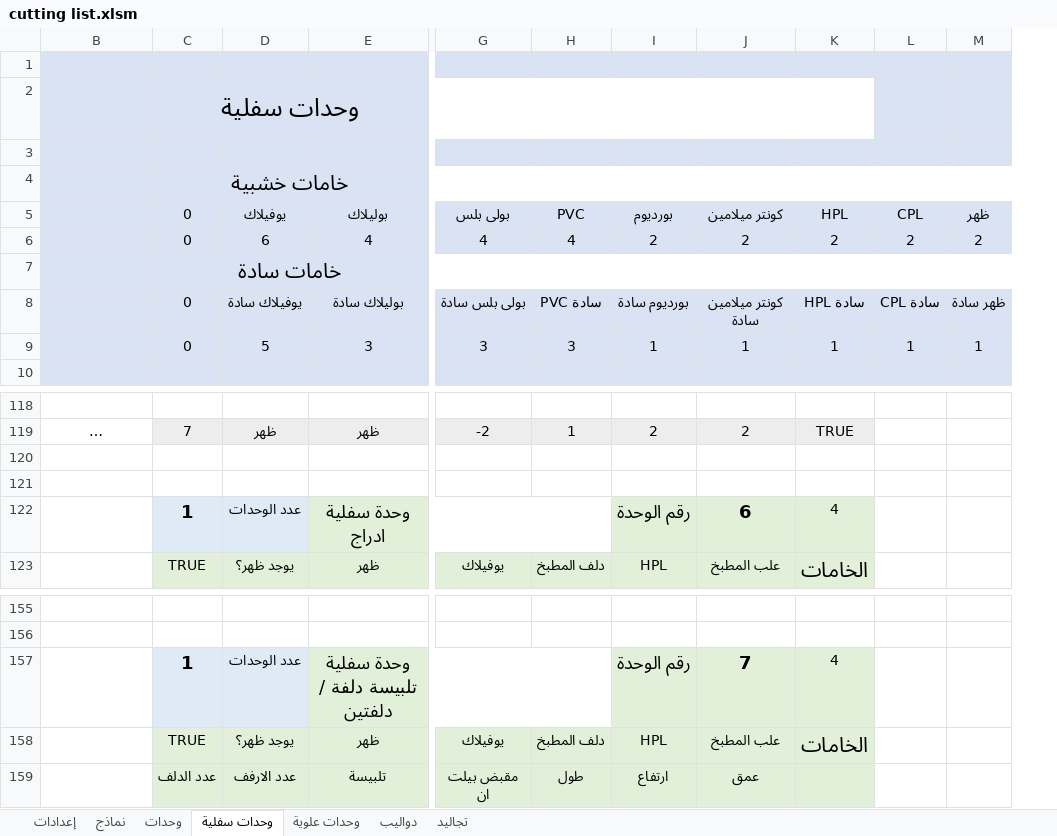
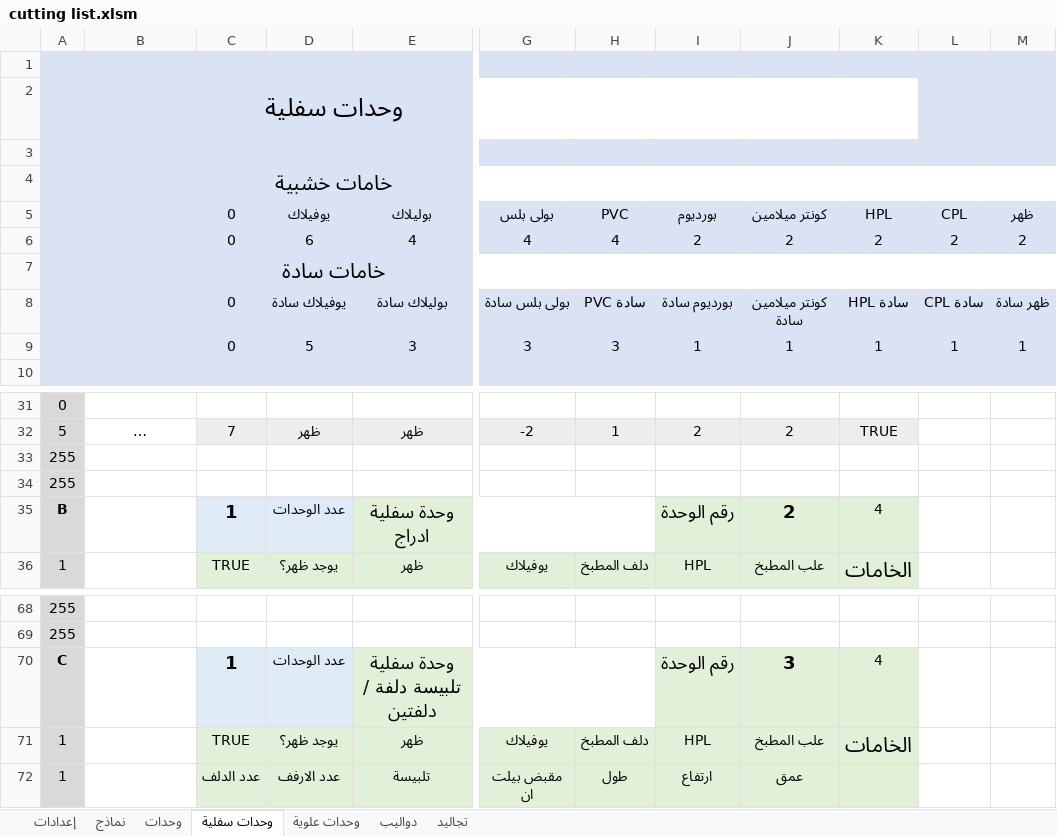
Before and after one commit to ahmed-elbehairy7/dwedar-cutting-list, an Excel workbook: cutting list.xlsm, sheet وحدات سفلية, drawn as a sheet; only a part is shown, gaps mark what is left out; long unchanged cells end in …; values as stored, in another font and other column widths than the file's, no borders; charts and pictures not drawn; addresses are those after the commit; the diff covers the shown part only; the diff names each change by its address in the sheet, - before the commit and + after, or states it on an @@ line.

Commit message:
got the first lower blocks to their place again

```diff
--- a/cutting list.xlsm (sheet وحدات سفلية)
+++ b/cutting list.xlsm (sheet وحدات سفلية)
@@ column A unhidden, rows 1-2: 13 | 30; rows 31-36: 0 | 5 | 255 | 255 | B | 1; rows 68-72: 255 | 255 | C | 1 | 1 @@
-J35: 6
+J35: 2
-J70: 7
+J70: 3
```
Also changed, not shown: 28 added rows, 28 removed rows, 59 moved rows, 1 edited cell and cell formats elsewhere in this sheet, formulas that keep their value.
